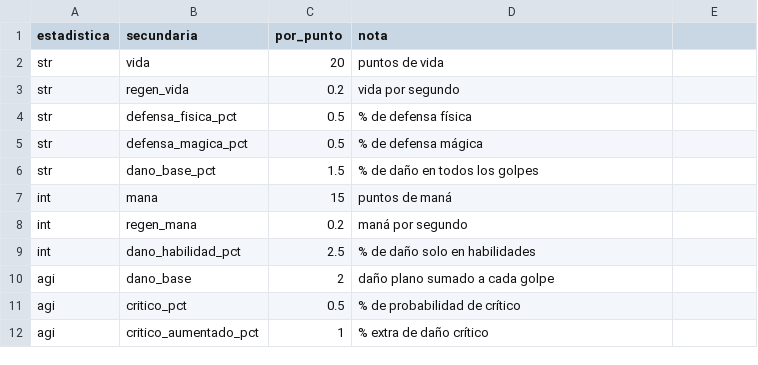
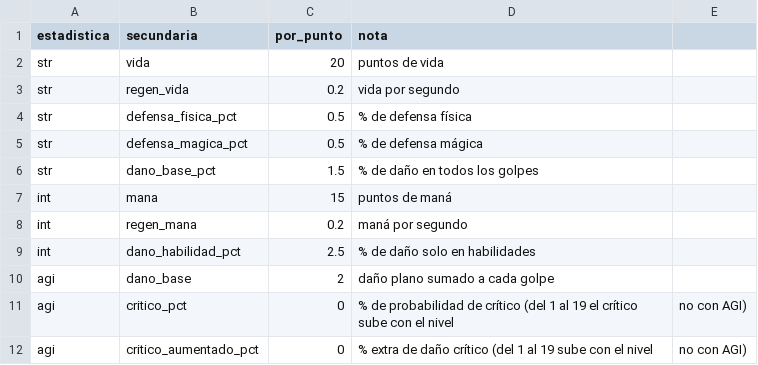
Before and after one commit to chalessss/MMORPG, a CSV file: herramientas/simulador/datos/conversion.csv, drawn as a sheet.

```diff
--- a/herramientas/simulador/datos/conversion.csv
+++ b/herramientas/simulador/datos/conversion.csv
@@ -10,3 +10,3 @@ int,dano_habilidad_pct,2.5,% de daño solo en habilidades
 agi,dano_base,2,daño plano sumado a cada golpe
-agi,critico_pct,0.5,% de probabilidad de crítico
-agi,critico_aumentado_pct,1,% extra de daño crítico
+agi,critico_pct,0,% de probabilidad de crítico (del 1 al 19 el crítico sube con el nivel, no con AGI)
+agi,critico_aumentado_pct,0,% extra de daño crítico (del 1 al 19 sube con el nivel, no con AGI)
```
Also changed, not shown: 6 other files.
